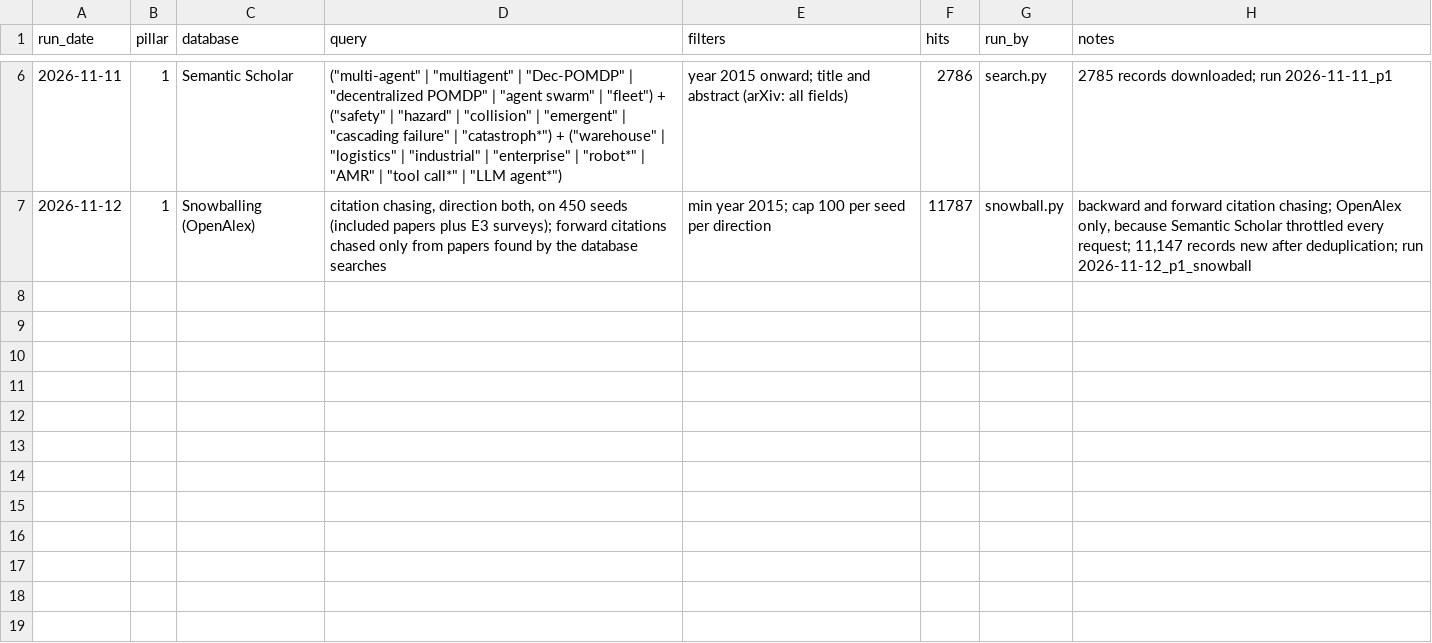
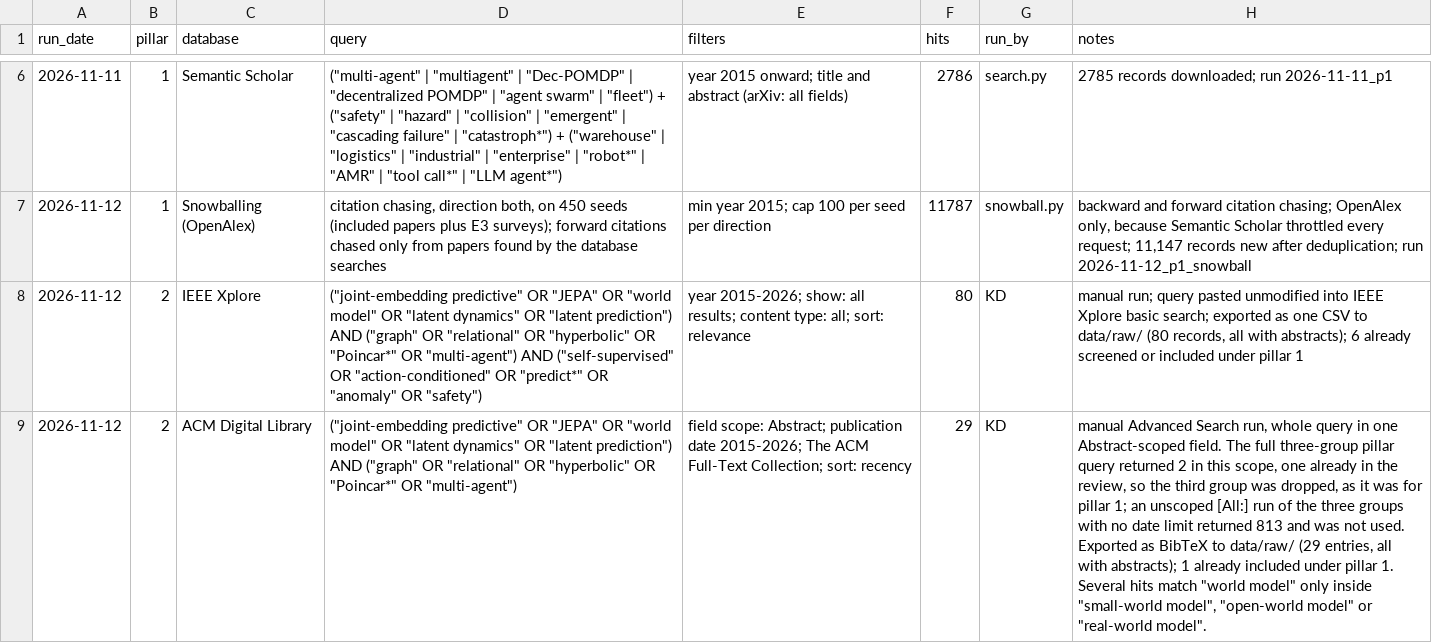
Before and after one commit to agent-precog/agent-precog, a CSV file: data/search_log.csv, drawn as a sheet; only a part is shown, gaps mark what is left out; the diff names each change by its address in the sheet, - before the commit and + after, or states it on an @@ line.

Commit message:
Pillar 2: IEEE Xplore and ACM searches logged, ingested and screened
IEEE Xplore returned 80 and ACM 29 for the pillar 2 query; 7 were already screened or included under
pillar 1, leaving 102 to screen. The screening model passed 56 and excluded 46 (44 E1, 2 E2) under
ta-screen-v4. The ACM log entry records that the three-group query returned 2 in Abstract scope, so
the third group was dropped as it was for pillar 1.

```diff
--- a/data/search_log.csv
+++ b/data/search_log.csv
+row 8: 2026-11-12 | 2 | IEEE Xplore | ("joint-embedding predictive" OR "JEPA" OR "world model" OR "latent dynamics" OR "latent prediction") AND ("graph" OR "relational" OR "hyperbolic" OR "Poincar*" OR "multi-agent") AND ("self-supervised" OR "action-conditioned" OR "predict*" OR "anomaly" OR "safety") | year 2015-2026; show: all results; content type: all; sort: relevance | 80 | KD | manual run; query pasted unmodified into IEEE Xplore basic search; exported as one CSV to data/raw/ (80 records, all with abstracts); 6 already screened or included under pillar 1
+row 9: 2026-11-12 | 2 | ACM Digital Library | ("joint-embedding predictive" OR "JEPA" OR "world model" OR "latent dynamics" OR "latent prediction") AND ("graph" OR "relational" OR "hyperbolic" OR "Poincar*" OR "multi-agent") | field scope: Abstract; publication date 2015-2026; The ACM Full-Text Collection; sort: recency | 29 | KD | manual Advanced Search run, whole query in one Abstract-scoped field. The full three-group pillar query returned 2 in this scope, one already in the review, so the third group was dropped, as it was for pillar 1; an unscoped [All:] run of the three groups with no date limit returned 813 and was not used. Exported as BibTeX to data/raw/ (29 entries, all with abstracts); 1 already included under pillar 1. Several hits match "world model" only inside "small-world model", "open-world model" or "real-world model".
```
Also changed, not shown: 5 other files.
